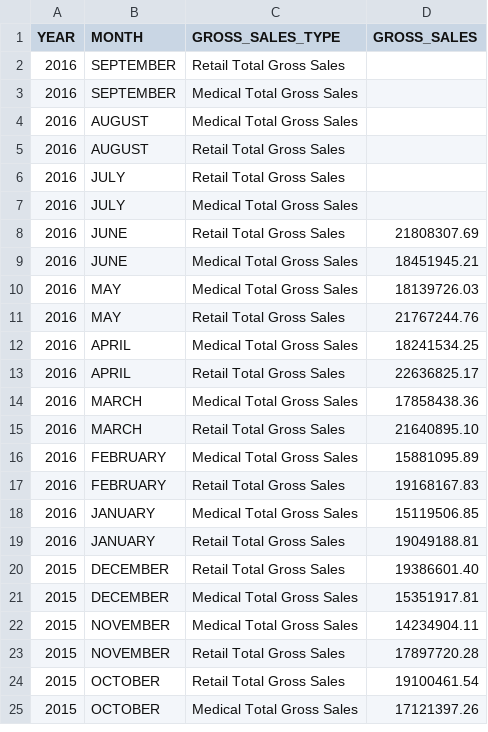
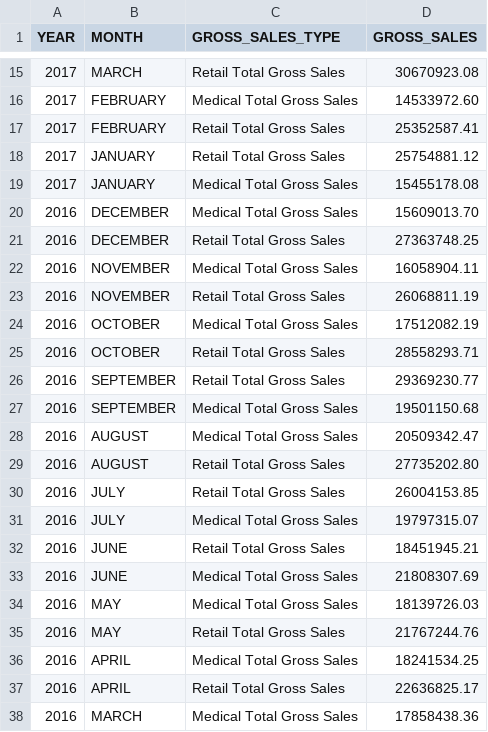
Before and after one commit to st-rom/dataprocessing_project, a CSV file: project/marijuana_gross_sales.csv, drawn as a sheet; only a part is shown, gaps mark what is left out; the shorter side is filled out with more unchanged rows; the diff covers the shown part only.

```diff
--- a/project/marijuana_gross_sales.csv
+++ b/project/marijuana_gross_sales.csv
@@ -2,9 +15,20 @@
-"2016","SEPTEMBER","Retail Total Gross Sales",""
-"2016","SEPTEMBER","Medical Total Gross Sales",""
-"2016","AUGUST   ","Medical Total Gross Sales",""
-"2016","AUGUST   ","Retail Total Gross Sales",""
-"2016","JULY     ","Retail Total Gross Sales",""
-"2016","JULY     ","Medical Total Gross Sales",""
-"2016","JUNE     ","Retail Total Gross Sales","21808307.69"
-"2016","JUNE     ","Medical Total Gross Sales","18451945.21"
+"2017","MARCH    ","Retail Total Gross Sales","30670923.08"
+"2017","FEBRUARY ","Medical Total Gross Sales","14533972.60"
+"2017","FEBRUARY ","Retail Total Gross Sales","25352587.41"
+"2017","JANUARY  ","Retail Total Gross Sales","25754881.12"
+"2017","JANUARY  ","Medical Total Gross Sales","15455178.08"
+"2016","DECEMBER ","Medical Total Gross Sales","15609013.70"
+"2016","DECEMBER ","Retail Total Gross Sales","27363748.25"
+"2016","NOVEMBER ","Medical Total Gross Sales","16058904.11"
+"2016","NOVEMBER ","Retail Total Gross Sales","26068811.19"
+"2016","OCTOBER  ","Medical Total Gross Sales","17512082.19"
+"2016","OCTOBER  ","Retail Total Gross Sales","28558293.71"
+"2016","SEPTEMBER","Retail Total Gross Sales","29369230.77"
+"2016","SEPTEMBER","Medical Total Gross Sales","19501150.68"
+"2016","AUGUST   ","Medical Total Gross Sales","20509342.47"
+"2016","AUGUST   ","Retail Total Gross Sales","27735202.80"
+"2016","JULY     ","Retail Total Gross Sales","26004153.85"
+"2016","JULY     ","Medical Total Gross Sales","19797315.07"
+"2016","JUNE     ","Retail Total Gross Sales","18451945.21"
+"2016","JUNE     ","Medical Total Gross Sales","21808307.69"
 "2016","MAY      ","Medical Total Gross Sales","18139726.03"
```
Also changed, not shown: 13 added rows and 12 moved rows elsewhere in this file, project/tax_revenue2018.csv, 3 other files.
